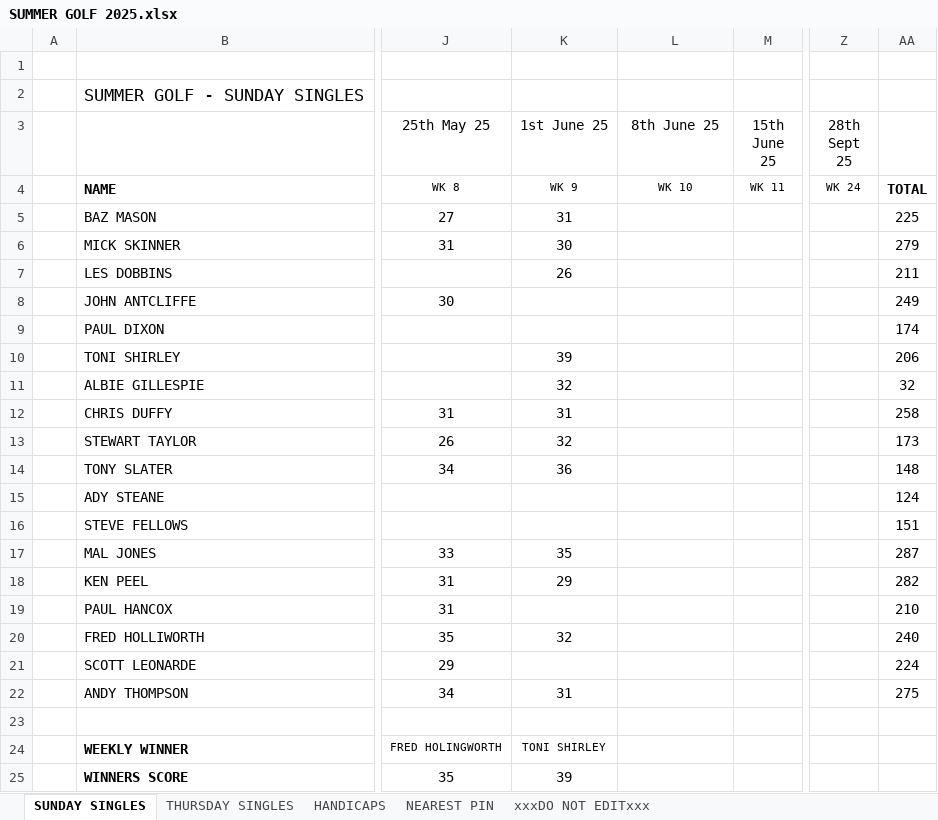
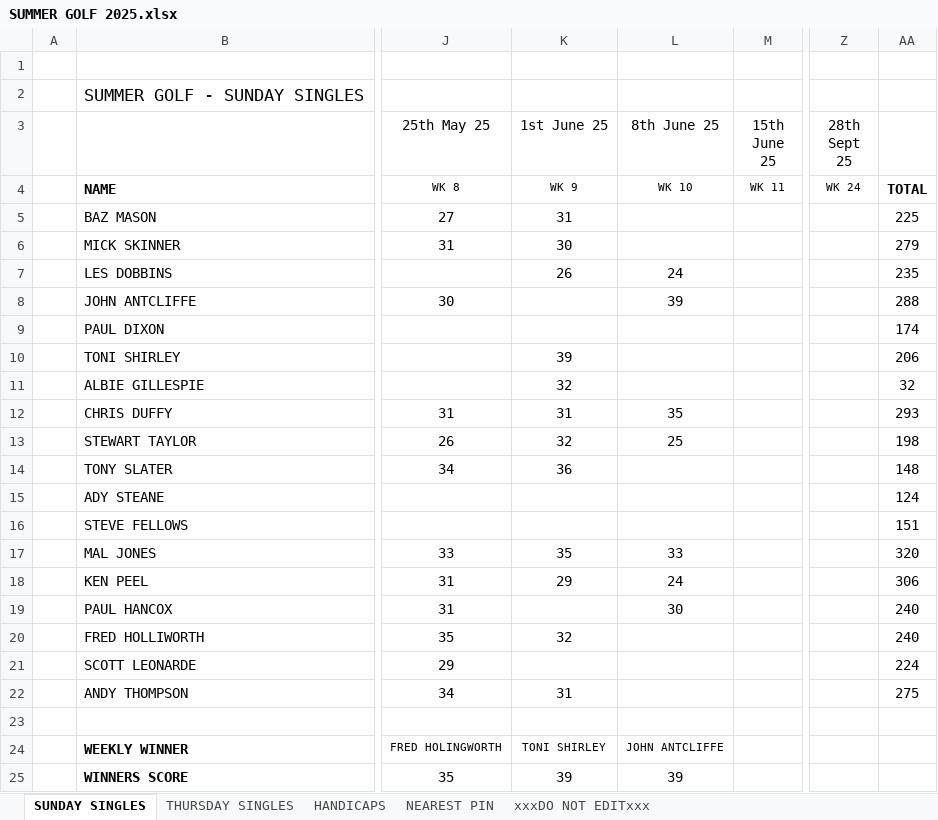
Before and after one commit to stateside2/golf-comp, an Excel workbook: data/SUMMER GOLF 2025.xlsx, sheet SUNDAY SINGLES, drawn as a sheet; only a part is shown, gaps mark what is left out; values as stored, in another font and other column widths than the file's, no borders; charts and pictures not drawn; the diff names each change by its address in the sheet, - before the commit and + after, or states it on an @@ line.

```diff
--- a/data/SUMMER GOLF 2025.xlsx (sheet SUNDAY SINGLES)
+++ b/data/SUMMER GOLF 2025.xlsx (sheet SUNDAY SINGLES)
-L7 (8th June 25): (empty)
+L7 (8th June 25): 24
-AA7: 211
+AA7: 235
-L8 (8th June 25): (empty)
+L8 (8th June 25): 39
-AA8: 249
+AA8: 288
-L12 (8th June 25): (empty)
+L12 (8th June 25): 35
-AA12: 258
+AA12: 293
-L13 (8th June 25): (empty)
+L13 (8th June 25): 25
-AA13: 173
+AA13: 198
-L17 (8th June 25): (empty)
+L17 (8th June 25): 33
-AA17: 287
+AA17: 320
-L18 (8th June 25): (empty)
+L18 (8th June 25): 24
-AA18: 282
+AA18: 306
-L19 (8th June 25): (empty)
+L19 (8th June 25): 30
-AA19: 210
+AA19: 240
-L24 (8th June 25): (empty)
+L24 (8th June 25): JOHN ANTCLIFFE
-L25 (8th June 25): (empty)
+L25 (8th June 25): 39
```
Also changed, not shown: sheet HANDICAPS, sheet THURSDAY SINGLES, sheet xxxDO NOT EDITxxx, sheet NEAREST PIN, 1 other file.
